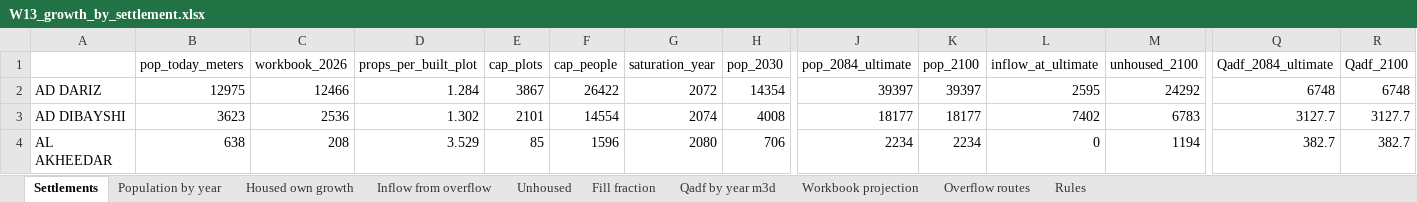
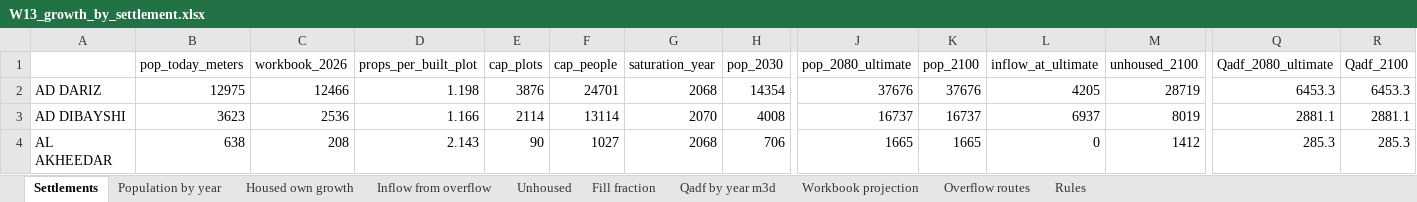
Before and after one commit to mojikone/Ibri-Sewer-and-STP, an Excel workbook: W13/analysis/W13_growth_by_settlement.xlsx, sheet Settlements, drawn as a sheet; only a part is shown, gaps mark what is left out; values as stored, in another font and other column widths than the file's, no borders; the diff covers the shown part only; the diff names each change by its address in the sheet, - before the commit and + after, or states it on an @@ line.

```diff
--- a/W13/analysis/W13_growth_by_settlement.xlsx (sheet Settlements)
+++ b/W13/analysis/W13_growth_by_settlement.xlsx (sheet Settlements)
-J1: pop_2084_ultimate
+J1: pop_2080_ultimate
-Q1: Qadf_2084_ultimate
+Q1: Qadf_2080_ultimate
-D2 (props_per_built_plot): 1.284
+D2 (props_per_built_plot): 1.198
-E2 (cap_plots): 3867
+E2 (cap_plots): 3876
-F2 (cap_people): 26422
+F2 (cap_people): 24701
-G2 (saturation_year): 2072
+G2 (saturation_year): 2068
-J2 (pop_2080_ultimate): 39397
+J2 (pop_2080_ultimate): 37676
-K2 (pop_2100): 39397
+K2 (pop_2100): 37676
-L2 (inflow_at_ultimate): 2595
+L2 (inflow_at_ultimate): 4205
-M2 (unhoused_2100): 24292
+M2 (unhoused_2100): 28719
-Q2 (Qadf_2080_ultimate): 6748
+Q2 (Qadf_2080_ultimate): 6453.3
-R2 (Qadf_2100): 6748
+R2 (Qadf_2100): 6453.3
-D3 (props_per_built_plot): 1.302
+D3 (props_per_built_plot): 1.166
-E3 (cap_plots): 2101
+E3 (cap_plots): 2114
-F3 (cap_people): 14554
+F3 (cap_people): 13114
-G3 (saturation_year): 2074
+G3 (saturation_year): 2070
-J3 (pop_2080_ultimate): 18177
+J3 (pop_2080_ultimate): 16737
-K3 (pop_2100): 18177
+K3 (pop_2100): 16737
-L3 (inflow_at_ultimate): 7402
+L3 (inflow_at_ultimate): 6937
-M3 (unhoused_2100): 6783
+M3 (unhoused_2100): 8019
-Q3 (Qadf_2080_ultimate): 3127.7
+Q3 (Qadf_2080_ultimate): 2881.1
-R3 (Qadf_2100): 3127.7
+R3 (Qadf_2100): 2881.1
-D4 (props_per_built_plot): 3.529
+D4 (props_per_built_plot): 2.143
-E4 (cap_plots): 85
+E4 (cap_plots): 90
-F4 (cap_people): 1596
+F4 (cap_people): 1027
-G4 (saturation_year): 2080
+G4 (saturation_year): 2068
-J4 (pop_2080_ultimate): 2234
+J4 (pop_2080_ultimate): 1665
-K4 (pop_2100): 2234
+K4 (pop_2100): 1665
-M4 (unhoused_2100): 1194
+M4 (unhoused_2100): 1412
-Q4 (Qadf_2080_ultimate): 382.7
+Q4 (Qadf_2080_ultimate): 285.3
-R4 (Qadf_2100): 382.7
+R4 (Qadf_2100): 285.3
```
Also changed, not shown: 160 edited cells elsewhere in this sheet, sheet Fill fraction, sheet Population by year, sheet Qadf by year m3d, sheet Housed own growth, sheet Inflow from overflow, sheet Unhoused, 1 more sheet, 15 other files.
